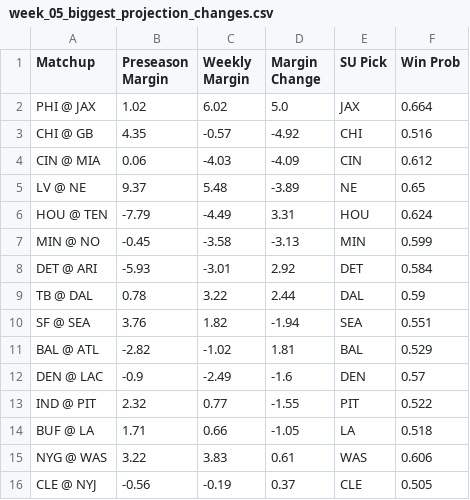
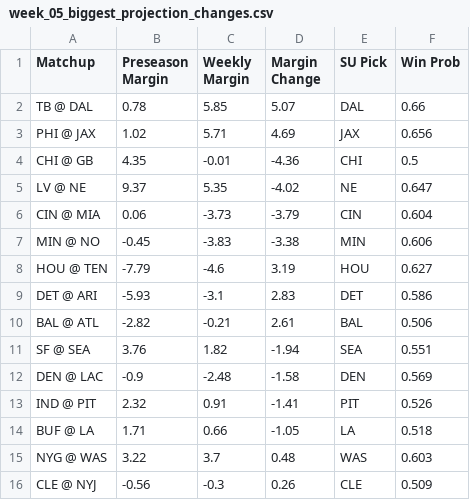
Before and after one commit to ethanfr10/NFL-Season-Projections, a CSV file: weekly_projections/outputs/week_05/week_05_biggest_projection_changes.csv, drawn as a sheet.

```diff
--- a/weekly_projections/outputs/week_05/week_05_biggest_projection_changes.csv
+++ b/weekly_projections/outputs/week_05/week_05_biggest_projection_changes.csv
@@ -1,16 +1,16 @@
 Matchup,Preseason Margin,Weekly Margin,Margin Change,SU Pick,Win Prob
-PHI @ JAX,1.02,6.02,5.0,JAX,0.664
-CHI @ GB,4.35,-0.57,-4.92,CHI,0.516
-CIN @ MIA,0.06,-4.03,-4.09,CIN,0.612
-LV @ NE,9.37,5.48,-3.89,NE,0.65
-HOU @ TEN,-7.79,-4.49,3.31,HOU,0.624
-MIN @ NO,-0.45,-3.58,-3.13,MIN,0.599
-DET @ ARI,-5.93,-3.01,2.92,DET,0.584
-TB @ DAL,0.78,3.22,2.44,DAL,0.59
+TB @ DAL,0.78,5.85,5.07,DAL,0.66
+PHI @ JAX,1.02,5.71,4.69,JAX,0.656
+CHI @ GB,4.35,-0.01,-4.36,CHI,0.5
+LV @ NE,9.37,5.35,-4.02,NE,0.647
+CIN @ MIA,0.06,-3.73,-3.79,CIN,0.604
+MIN @ NO,-0.45,-3.83,-3.38,MIN,0.606
+HOU @ TEN,-7.79,-4.6,3.19,HOU,0.627
+DET @ ARI,-5.93,-3.1,2.83,DET,0.586
+BAL @ ATL,-2.82,-0.21,2.61,BAL,0.506
 SF @ SEA,3.76,1.82,-1.94,SEA,0.551
-BAL @ ATL,-2.82,-1.02,1.81,BAL,0.529
-DEN @ LAC,-0.9,-2.49,-1.6,DEN,0.57
-IND @ PIT,2.32,0.77,-1.55,PIT,0.522
+DEN @ LAC,-0.9,-2.48,-1.58,DEN,0.569
+IND @ PIT,2.32,0.91,-1.41,PIT,0.526
 BUF @ LA,1.71,0.66,-1.05,LA,0.518
-NYG @ WAS,3.22,3.83,0.61,WAS,0.606
-CLE @ NYJ,-0.56,-0.19,0.37,CLE,0.505
+NYG @ WAS,3.22,3.7,0.48,WAS,0.603
+CLE @ NYJ,-0.56,-0.3,0.26,CLE,0.509
```
Also changed, not shown: weekly_projections/outputs/week_05/week_05_biggest_ats_differences.csv, weekly_projections/outputs/week_05/week_05_biggest_total_differences.csv, 1 other file.
